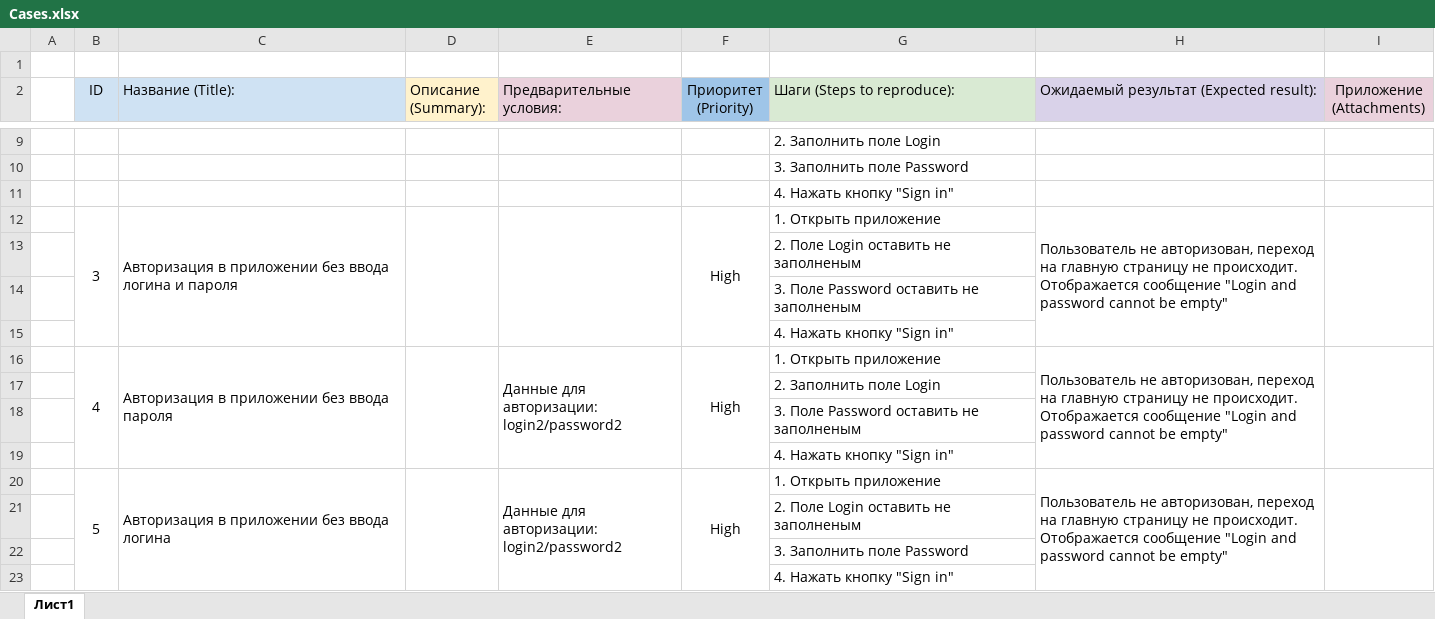
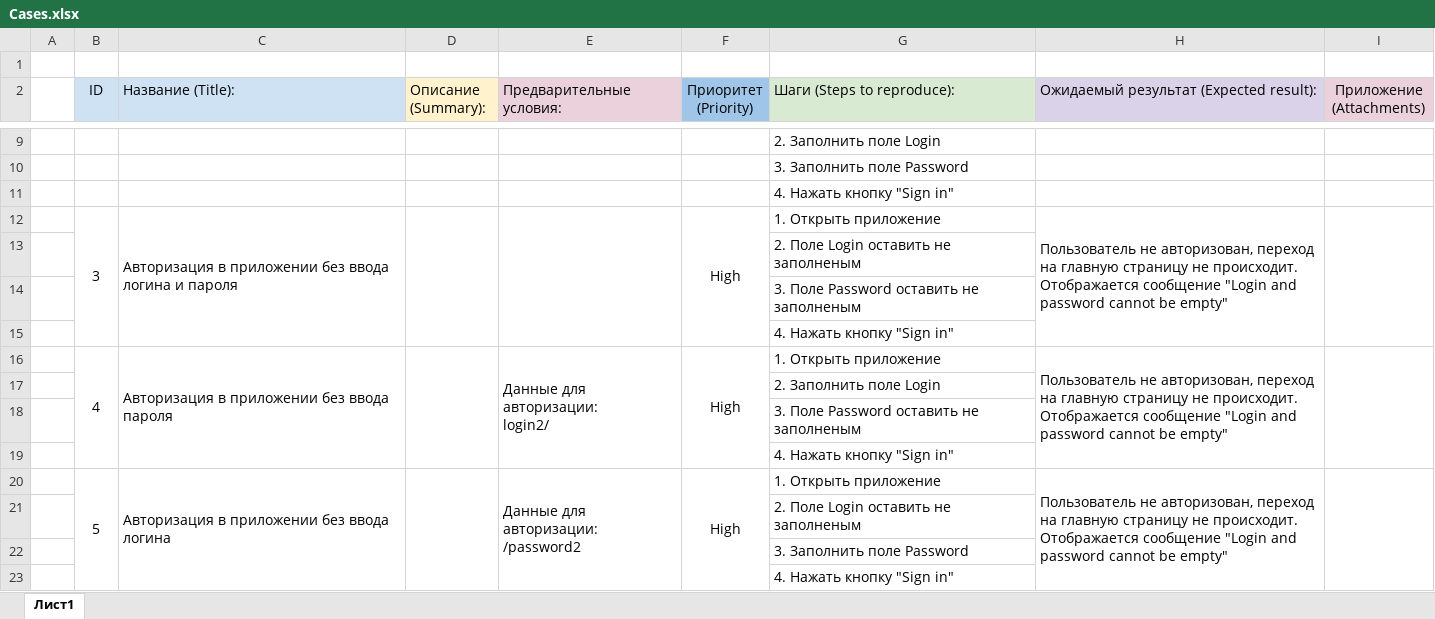
Before and after one commit to cromax-max/diploma_project, an Excel workbook: Cases.xlsx, sheet Лист1, drawn as a sheet; only a part is shown, gaps mark what is left out; values as stored, in another font and other column widths than the file's, no borders; charts and pictures not drawn; ↵ is a line break in a cell; the diff names each change by its address in the sheet, - before the commit and + after, or states it on an @@ line.

Commit message:
update Cases

```diff
--- a/Cases.xlsx (sheet Лист1)
+++ b/Cases.xlsx (sheet Лист1)
-E16 (Предварительные условия:): Данные для авторизации: ↵ login2/password2
+E16 (Предварительные условия:): Данные для авторизации: ↵ login2/
-E20 (Предварительные условия:): Данные для авторизации: ↵ login2/password2
+E20 (Предварительные условия:): Данные для авторизации: ↵ /password2
```
